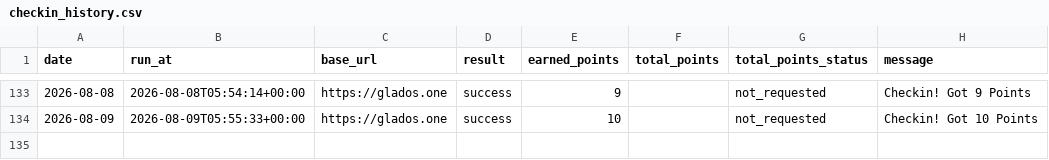
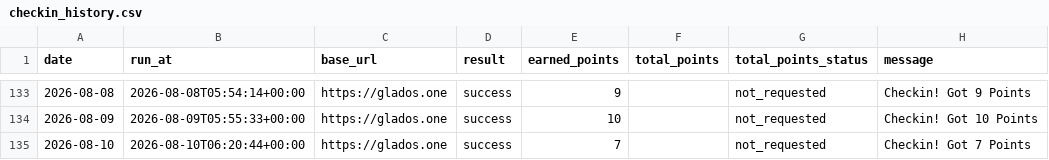
Before and after one commit to Lizz-githu/checkin_glados, a CSV file: data/checkin_history.csv, drawn as a sheet; only a part is shown, gaps mark what is left out; the diff names each change by its address in the sheet, - before the commit and + after, or states it on an @@ line.

```diff
--- a/data/checkin_history.csv
+++ b/data/checkin_history.csv
+row 135: 2026-08-10 | 2026-08-10T06:20:44+00:00 | https://glados.one | success | 7 |  | not_requested | Checkin! Got 7 Points
```
